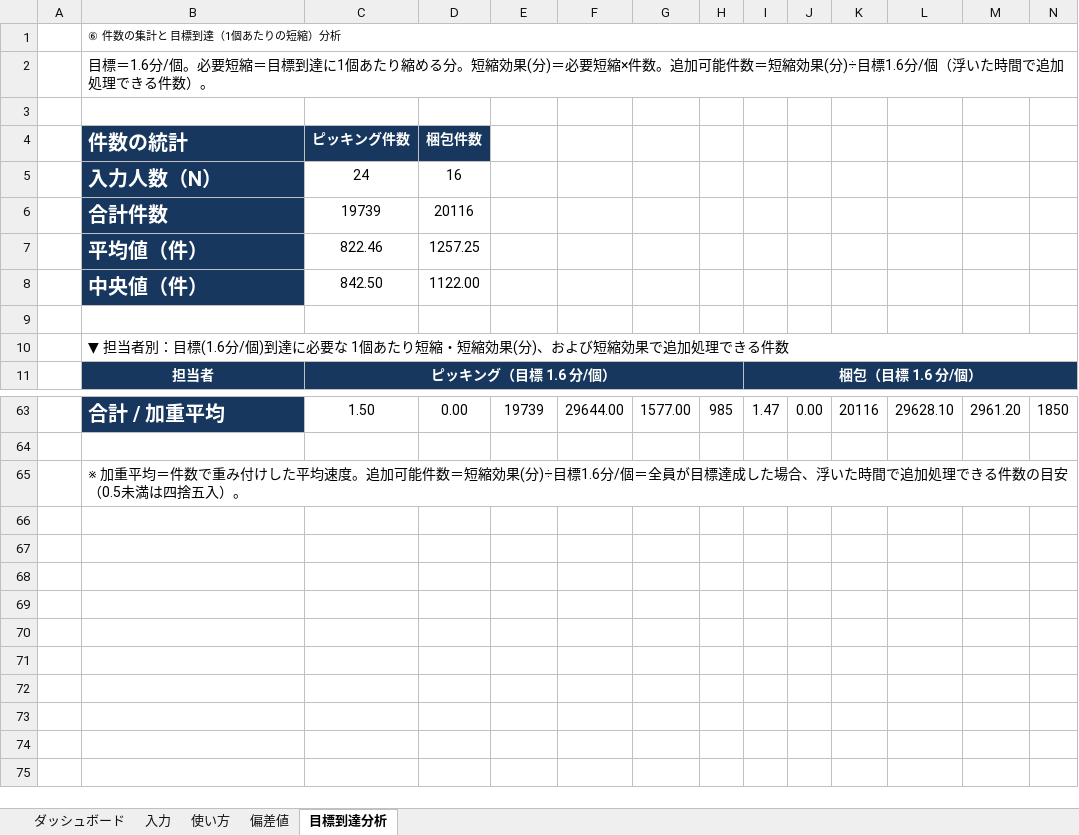
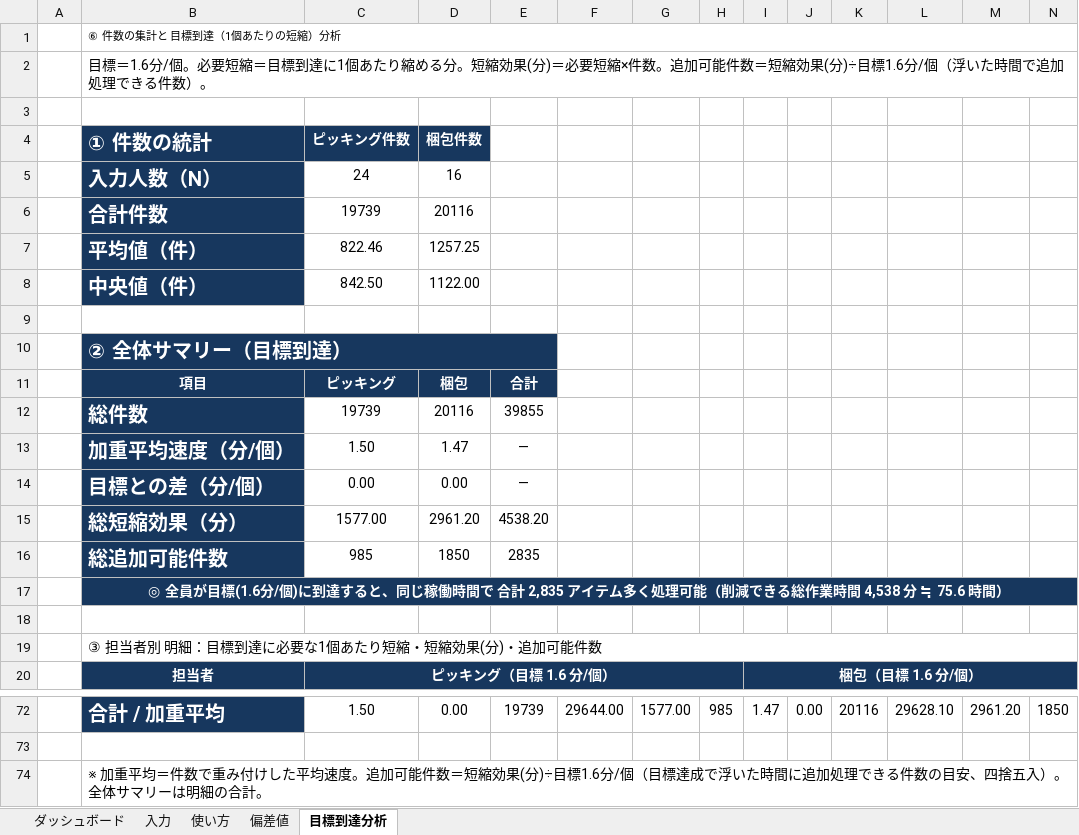
Before and after one commit to ajmmwttp/1, an Excel workbook: 個人別作業達成度と改善分析_2026.4_目標到達分析.xlsx, sheet 目標到達分析, drawn as a sheet; only a part is shown, gaps mark what is left out; values as stored, in another font and other column widths than the file's, no borders; removed rows and columns are numbered as before the commit, all else as after; rows hold the shown columns only; the diff names each change by its address in the sheet, - before the commit and + after, or states it on an @@ line.

```diff
--- a/個人別作業達成度と改善分析_2026.4_目標到達分析.xlsx (sheet 目標到達分析)
+++ b/個人別作業達成度と改善分析_2026.4_目標到達分析.xlsx (sheet 目標到達分析)
-B4: 件数の統計
+B4: ① 件数の統計
-B10: ▼ 担当者別：目標(1.6分/個)到達に必要な 1個あたり短縮・短縮効果(分)、および短縮効果で追加処理できる件数
+B10: ② 全体サマリー（目標到達）
@@ B10 fill: none → #17375E, bold: off → on, text colour: black → #FFFFFF, text size: larger @@
-B10:P10 merged
+B10:E10 merged
+row 11:  | 項目 | ピッキング | 梱包 | 合計
+row 12:  | 総件数 | 19739 | 20116 | 39855
+row 13:  | 加重平均速度（分/個） | 1.50 | 1.47 | —
+row 14:  | 目標との差（分/個） | 0.00 | 0.00 | —
+row 15:  | 総短縮効果（分） | 1577.00 | 2961.20 | 4538.20
+row 16:  | 総追加可能件数 | 985 | 1850 | 2835
+row 17:  | ◎ 全員が目標(1.6分/個)に到達すると、同じ稼働時間で 合計 2,835 アイテム多く処理可能（削減できる総作業時間 4,538 分 ≒ 75.6 時間）
+row 18: (empty)
+row 19:  | ③ 担当者別 明細：目標到達に必要な1個あたり短縮・短縮効果(分)・追加可能件数
-B74: …1.6分/個＝全員が目標達成した場合、浮いた時間で追加処理できる件数の目安（0.5未満は四捨五入）。
+B74: …1.6分/個（目標達成で浮いた時間に追加処理できる件数の目安、四捨五入）。全体サマリーは明細の合計。
```
Also changed, not shown: formulas that keep their value, 1 other file.
